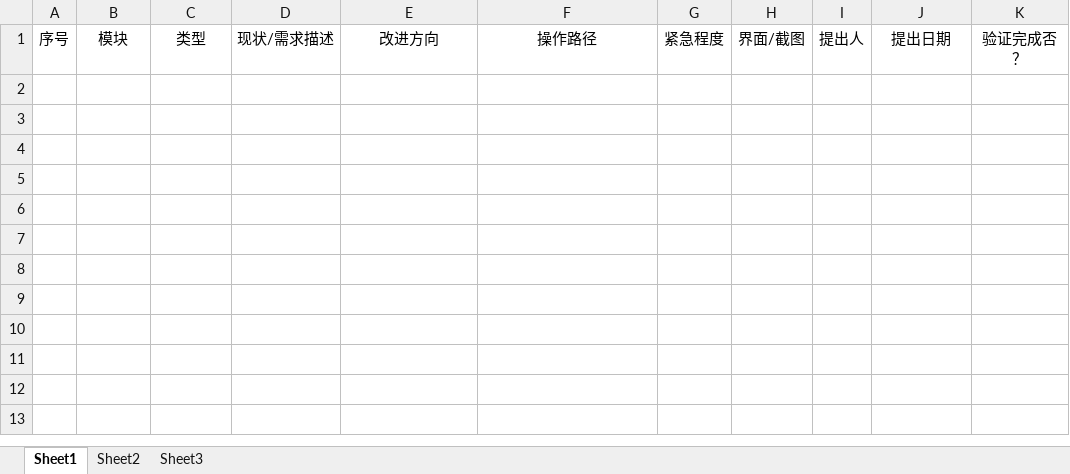
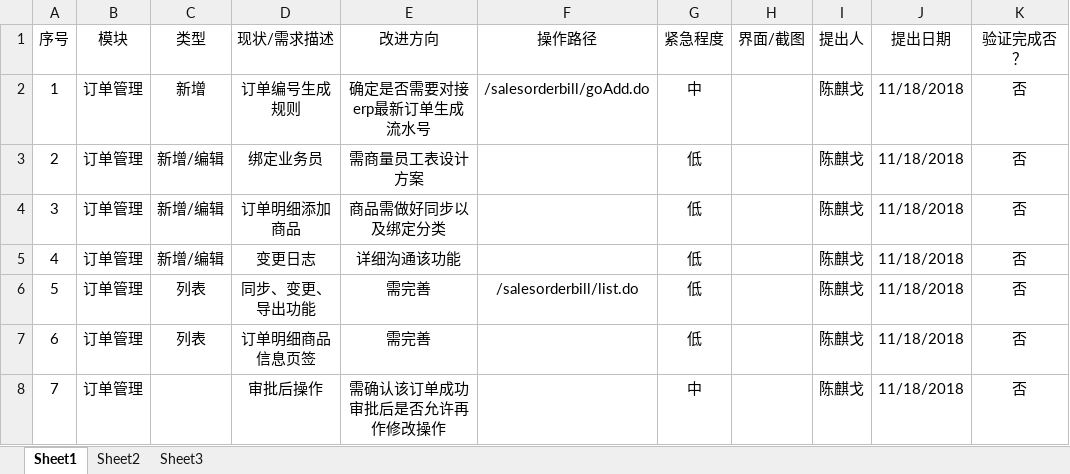
Before and after one commit to Catfeeds/monica, an Excel workbook: 问题（bug）反馈表.xlsx, sheet Sheet1, drawn as a sheet; values as stored, in another font and other column widths than the file's, no borders; the diff names each change by its address in the sheet, - before the commit and + after, or states it on an @@ line.

Commit message:
KicoChan

```diff
--- a/问题（bug）反馈表.xlsx (sheet Sheet1)
+++ b/问题（bug）反馈表.xlsx (sheet Sheet1)
+row 2: 1 | 订单管理 | 新增 | 订单编号生成规则 | 确定是否需要对接erp最新订单生成流水号 | /salesorderbill/goAdd.do | 中 |  | 陈麒戈 | 11/18/2018 | 否
+row 3: 2 | 订单管理 | 新增/编辑 | 绑定业务员 | 需商量员工表设计方案 |  | 低 |  | 陈麒戈 | 11/18/2018 | 否
+row 4: 3 | 订单管理 | 新增/编辑 | 订单明细添加商品 | 商品需做好同步以及绑定分类 |  | 低 |  | 陈麒戈 | 11/18/2018 | 否
+row 5: 4 | 订单管理 | 新增/编辑 | 变更日志 | 详细沟通该功能 |  | 低 |  | 陈麒戈 | 11/18/2018 | 否
+row 6: 5 | 订单管理 | 列表 | 同步、变更、导出功能 | 需完善 | /salesorderbill/list.do | 低 |  | 陈麒戈 | 11/18/2018 | 否
+row 7: 6 | 订单管理 | 列表 | 订单明细商品信息页签 | 需完善 |  | 低 |  | 陈麒戈 | 11/18/2018 | 否
+row 8: 7 | 订单管理 |  | 审批后操作 | 需确认该订单成功审批后是否允许再作修改操作 |  | 中 |  | 陈麒戈 | 11/18/2018 | 否
```
